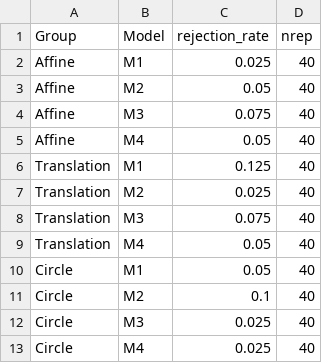
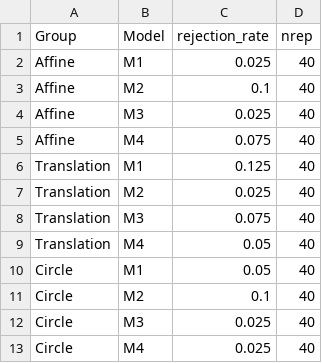
Before and after one commit to Alex-Podgorny/invariant-kernel-tests, a CSV file: figures/table_learned_level.csv, drawn as a sheet.

```diff
--- a/figures/table_learned_level.csv
+++ b/figures/table_learned_level.csv
@@ -2,5 +2,5 @@
 "Affine","M1",0.025,40
-"Affine","M2",0.05,40
-"Affine","M3",0.075,40
-"Affine","M4",0.05,40
+"Affine","M2",0.1,40
+"Affine","M3",0.025,40
+"Affine","M4",0.075,40
 "Translation","M1",0.125,40
```
Also changed, not shown: figures/table_learned_power_delta1.csv, figures/table_runtime_end_to_end.csv, 15 other files.
